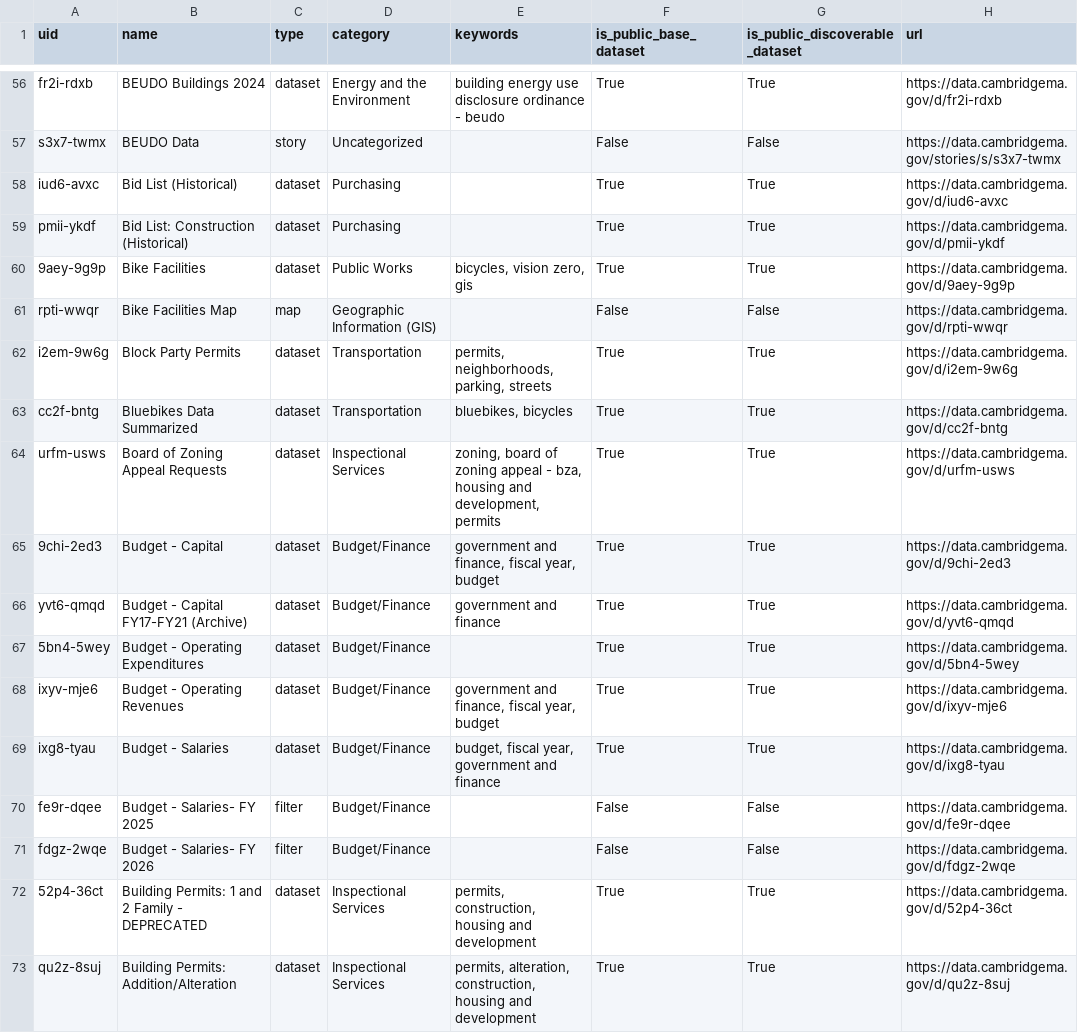
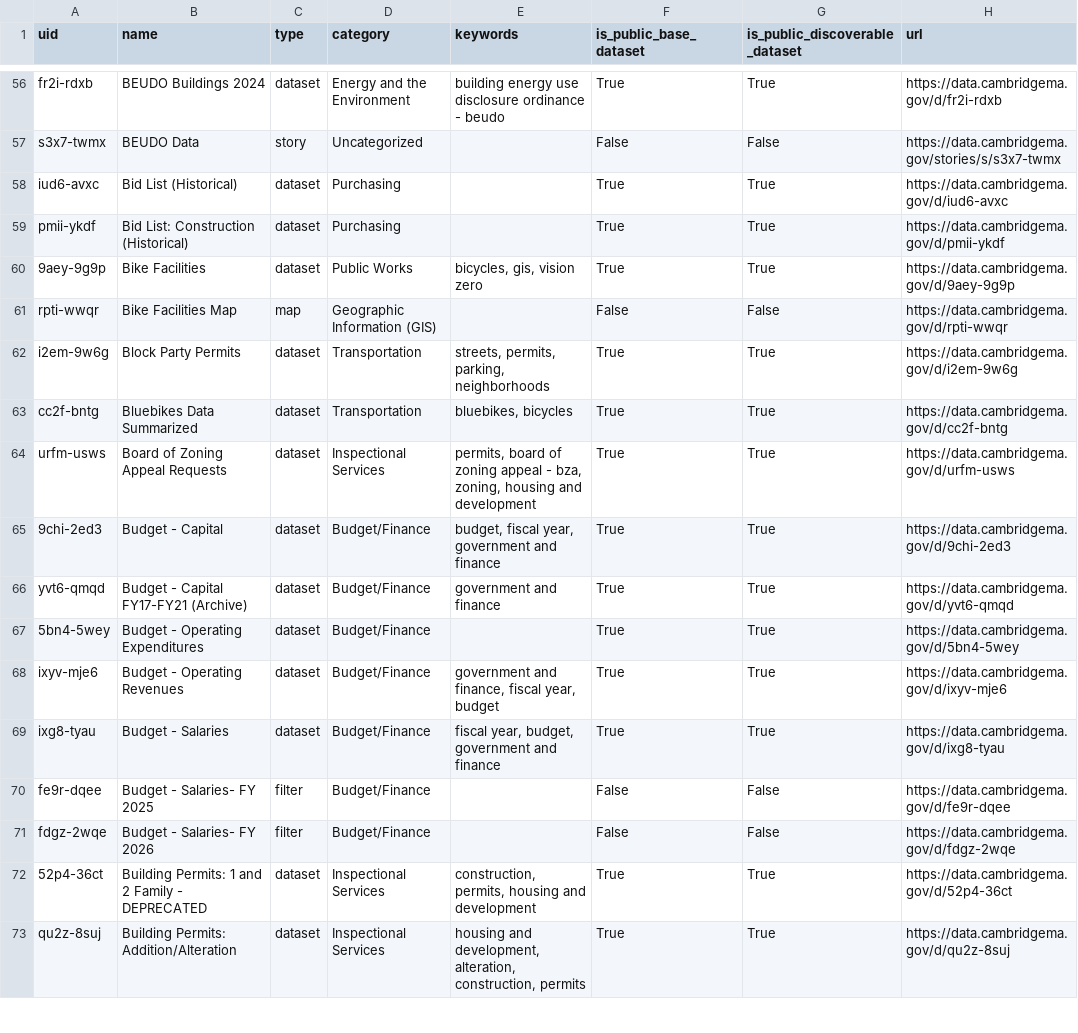
Before and after one commit to cambridgeitd/OpenDataMetrics, a CSV file: data/processed/asset_filter_options.csv, drawn as a sheet; only a part is shown, gaps mark what is left out; the diff covers the shown part only.

```diff
--- a/data/processed/asset_filter_options.csv
+++ b/data/processed/asset_filter_options.csv
@@ -59,8 +59,8 @@ iud6-avxc,Bid List (Historical),dataset,Purchasing,,True,True,https://data.cambr
 pmii-ykdf,Bid List: Construction (Historical),dataset,Purchasing,,True,True,https://data.cambridgema.gov/d/pmii-ykdf
-9aey-9g9p,Bike Facilities,dataset,Public Works,"bicycles, vision zero, gis",True,True,https://data.cambridgema.gov/d/9aey-9g9p
+9aey-9g9p,Bike Facilities,dataset,Public Works,"bicycles, gis, vision zero",True,True,https://data.cambridgema.gov/d/9aey-9g9p
 rpti-wwqr,Bike Facilities Map,map,Geographic Information (GIS),,False,False,https://data.cambridgema.gov/d/rpti-wwqr
-i2em-9w6g,Block Party Permits,dataset,Transportation,"permits, neighborhoods, parking, streets",True,True,https://data.cambridgema.gov/d/i2em-9w6g
+i2em-9w6g,Block Party Permits,dataset,Transportation,"streets, permits, parking, neighborhoods",True,True,https://data.cambridgema.gov/d/i2em-9w6g
 cc2f-bntg,Bluebikes Data Summarized,dataset,Transportation,"bluebikes, bicycles",True,True,https://data.cambridgema.gov/d/cc2f-bntg
-urfm-usws,Board of Zoning Appeal Requests,dataset,Inspectional Services,"zoning, board of zoning appeal - bza, housing and development, permits",True,True,https://data.cambridgema.gov/d/urfm-usws
-9chi-2ed3,Budget - Capital,dataset,Budget/Finance,"government and finance, fiscal year, budget",True,True,https://data.cambridgema.gov/d/9chi-2ed3
+urfm-usws,Board of Zoning Appeal Requests,dataset,Inspectional Services,"permits, board of zoning appeal - bza, zoning, housing and development",True,True,https://data.cambridgema.gov/d/urfm-usws
+9chi-2ed3,Budget - Capital,dataset,Budget/Finance,"budget, fiscal year, government and finance",True,True,https://data.cambridgema.gov/d/9chi-2ed3
 yvt6-qmqd,Budget - Capital FY17-FY21 (Archive),dataset,Budget/Finance,government and finance,True,True,https://data.cambridgema.gov/d/yvt6-qmqd
@@ -68,6 +68,6 @@ yvt6-qmqd,Budget - Capital FY17-FY21 (Archive),dataset,Budget/Finance,government
 ixyv-mje6,Budget - Operating Revenues,dataset,Budget/Finance,"government and finance, fiscal year, budget",True,True,https://data.cambridgema.gov/d/ixyv-mje6
-ixg8-tyau,Budget - Salaries,dataset,Budget/Finance,"budget, fiscal year, government and finance",True,True,https://data.cambridgema.gov/d/ixg8-tyau
+ixg8-tyau,Budget - Salaries,dataset,Budget/Finance,"fiscal year, budget, government and finance",True,True,https://data.cambridgema.gov/d/ixg8-tyau
 fe9r-dqee,Budget - Salaries- FY 2025,filter,Budget/Finance,,False,False,https://data.cambridgema.gov/d/fe9r-dqee
 fdgz-2wqe,Budget - Salaries- FY 2026,filter,Budget/Finance,,False,False,https://data.cambridgema.gov/d/fdgz-2wqe
-52p4-36ct,Building Permits: 1 and 2 Family - DEPRECATED,dataset,Inspectional Services,"permits, construction, housing and development",True,True,https://data.cambridgema.gov/d/52p4-36ct
-qu2z-8suj,Building Permits: Addition/Alteration,dataset,Inspectional Services,"permits, alteration, construction, housing and development",True,True,https://data.cambridgema.gov/d/qu2z-8suj
+52p4-36ct,Building Permits: 1 and 2 Family - DEPRECATED,dataset,Inspectional Services,"construction, permits, housing and development",True,True,https://data.cambridgema.gov/d/52p4-36ct
+qu2z-8suj,Building Permits: Addition/Alteration,dataset,Inspectional Services,"housing and development, alteration, construction, permits",True,True,https://data.cambridgema.gov/d/qu2z-8suj
```
Also changed, not shown: 193 edited cells elsewhere in this file, data/processed/dataset_inventory_snapshot.csv, data/processed/open_data_program_metrics.csv, 4 other files.
